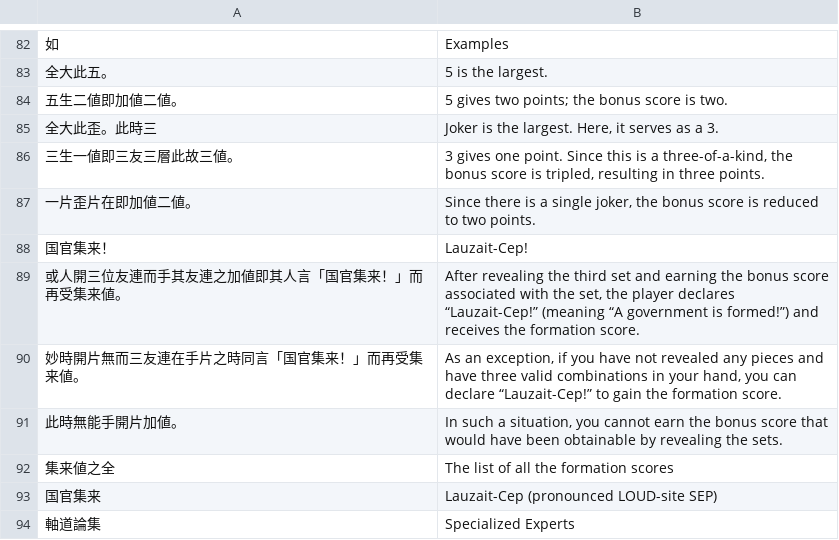
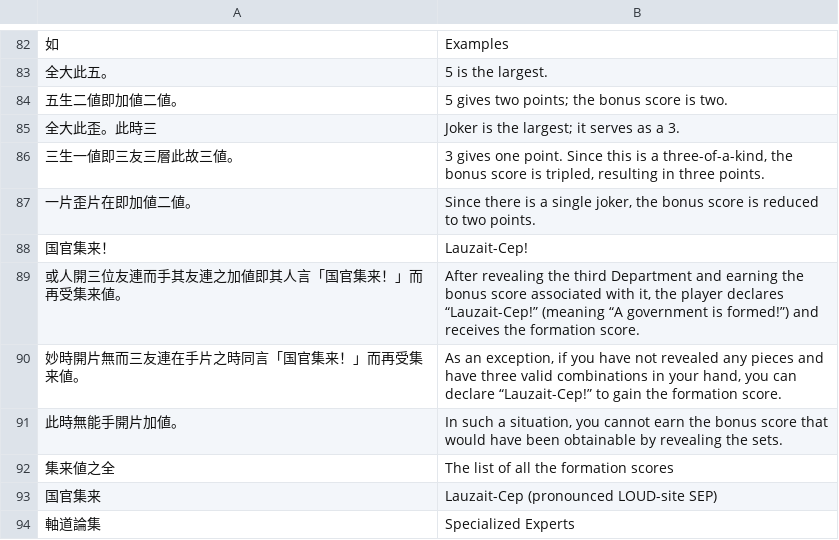
Before and after one commit to yasusho/lanerme_traditional_games, a TSV file: lauzait_cep/燐→英.tsv, drawn as a sheet; only a part is shown, gaps mark what is left out; the diff covers the shown part only.

```diff
--- a/lauzait_cep/燐→英.tsv
+++ b/lauzait_cep/燐→英.tsv
@@ -84,3 +84,3 @@
 五生二値即加値二値。	5 gives two points; the bonus score is two.
-全大此歪。此時三	Joker is the largest. Here, it serves as a 3.
+全大此歪。此時三	Joker is the largest; it serves as a 3.
 三生一値即三友三層此故三値。	3 gives one point. Since this is a three-of-a-kind, the bonus score is tripled, resulting in three points.
@@ -88,3 +88,3 @@
 国官集来！	Lauzait-Cep!
-或人開三位友連而手其友連之加値即其人言「国官集来！」而再受集来値。	After revealing the third set and earning the bonus score associated with the set, the player declares “Lauzait-Cep!” (meaning “A government is formed!”) and receives the formation score.
+或人開三位友連而手其友連之加値即其人言「国官集来！」而再受集来値。	After revealing the third Department and earning the bonus score associated with it, the player declares “Lauzait-Cep!” (meaning “A government is formed!”) and receives the formation score.
 妙時開片無而三友連在手片之時同言「国官集来！」而再受集来値。	As an exception, if you have not revealed any pieces and have three valid combinations in your hand, you can declare “Lauzait-Cep!” to gain the formation score.
```
Also changed, not shown: 23 edited cells elsewhere in this file, 1 other file.
